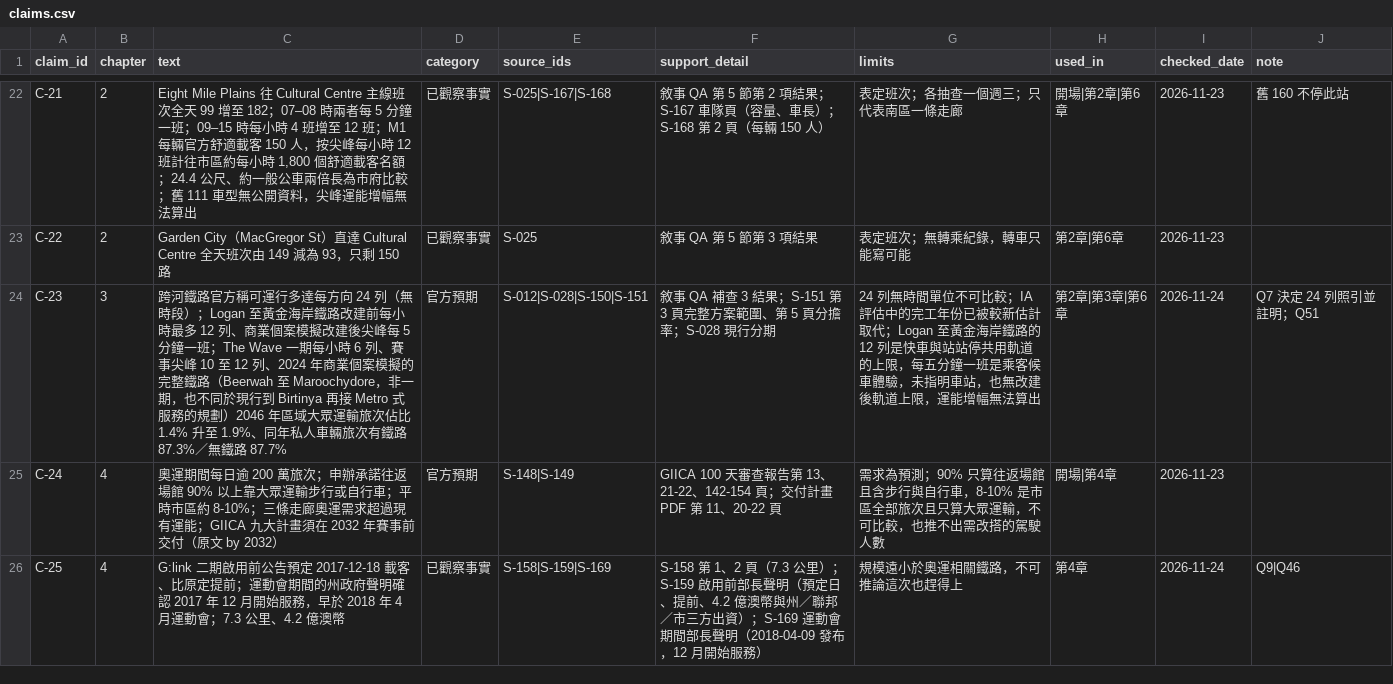
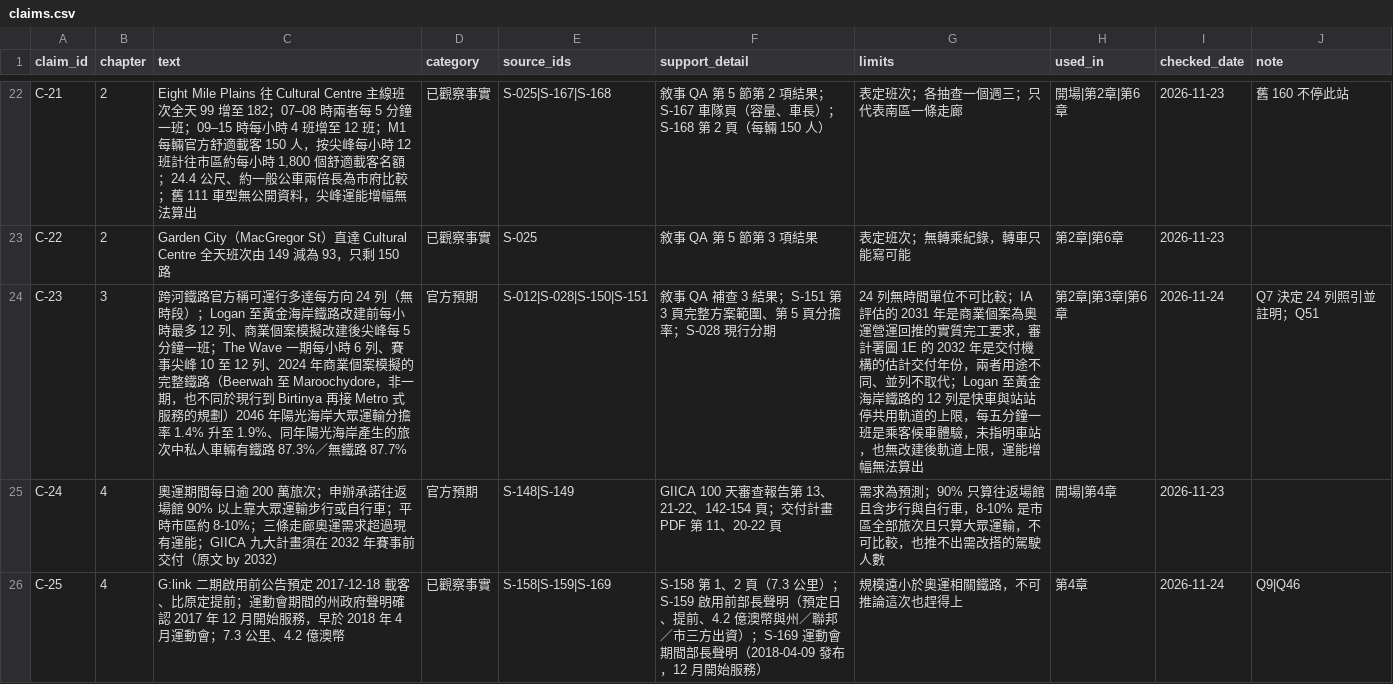
Before and after one commit to loveu8/loveu8.github.io, a CSV file: ai_report/2026/reference/data/brisbane-transport/claims.csv, drawn as a sheet; only a part is shown, gaps mark what is left out.

```diff
--- a/ai_report/2026/reference/data/brisbane-transport/claims.csv
+++ b/ai_report/2026/reference/data/brisbane-transport/claims.csv
@@ -23,3 +23,3 @@ C-21,2,"Eight Mile Plains 往 Cultural Centre 主線班次全天 99 增至 182
 C-22,2,Garden City（MacGregor St）直達 Cultural Centre 全天班次由 149 減為 93，只剩 150 路,已觀察事實,S-025,敘事 QA 第 5 節第 3 項結果,表定班次；無轉乘紀錄，轉車只能寫可能,第2章|第6章,2026-11-23,
-C-23,3,跨河鐵路官方稱可運行多達每方向 24 列（無時段）；Logan 至黃金海岸鐵路改建前每小時最多 12 列、商業個案模擬改建後尖峰每 5 分鐘一班；The Wave 一期每小時 6 列、賽事尖峰 10 至 12 列、2024 年商業個案模擬的完整鐵路（Beerwah 至 Maroochydore，非一期，也不同於現行到 Birtinya 再接 Metro 式服務的規劃）2046 年區域大眾運輸旅次佔比 1.4% 升至 1.9%、同年私人車輛旅次有鐵路 87.3%／無鐵路 87.7%,官方預期,S-012|S-028|S-150|S-151,敘事 QA 補查 3 結果；S-151 第 3 頁完整方案範圍、第 5 頁分擔率；S-028 現行分期,24 列無時間單位不可比較；IA 評估中的完工年份已被較新估計取代；Logan 至黃金海岸鐵路的 12 列是快車與站站停共用軌道的上限，每五分鐘一班是乘客候車體驗，未指明車站，也無改建後軌道上限，運能增幅無法算出,第2章|第3章|第6章,2026-11-24,Q7 決定 24 列照引並註明；Q51
+C-23,3,跨河鐵路官方稱可運行多達每方向 24 列（無時段）；Logan 至黃金海岸鐵路改建前每小時最多 12 列、商業個案模擬改建後尖峰每 5 分鐘一班；The Wave 一期每小時 6 列、賽事尖峰 10 至 12 列、2024 年商業個案模擬的完整鐵路（Beerwah 至 Maroochydore，非一期，也不同於現行到 Birtinya 再接 Metro 式服務的規劃）2046 年陽光海岸大眾運輸分擔率 1.4% 升至 1.9%、同年陽光海岸產生的旅次中私人車輛有鐵路 87.3%／無鐵路 87.7%,官方預期,S-012|S-028|S-150|S-151,敘事 QA 補查 3 結果；S-151 第 3 頁完整方案範圍、第 5 頁分擔率；S-028 現行分期,24 列無時間單位不可比較；IA 評估的 2031 年是商業個案為奧運營運回推的實質完工要求，審計署圖 1E 的 2032 年是交付機構的估計交付年份，兩者用途不同、並列不取代；Logan 至黃金海岸鐵路的 12 列是快車與站站停共用軌道的上限，每五分鐘一班是乘客候車體驗，未指明車站，也無改建後軌道上限，運能增幅無法算出,第2章|第3章|第6章,2026-11-24,Q7 決定 24 列照引並註明；Q51
 C-24,4,奧運期間每日逾 200 萬旅次；申辦承諾往返場館 90% 以上靠大眾運輸步行或自行車；平時市區約 8-10%；三條走廊奧運需求超過現有運能；GIICA 九大計畫須在 2032 年賽事前交付（原文 by 2032）,官方預期,S-148|S-149,GIICA 100 天審查報告第 13、21-22、142-154 頁；交付計畫 PDF 第 11、20-22 頁,需求為預測；90% 只算往返場館且含步行與自行車，8-10% 是市區全部旅次且只算大眾運輸，不可比較，也推不出需改搭的駕駛人數,開場|第4章,2026-11-23,
```
Also changed, not shown: ai_report/2026/reference/data/brisbane-transport/sources.csv, 3 other files.
